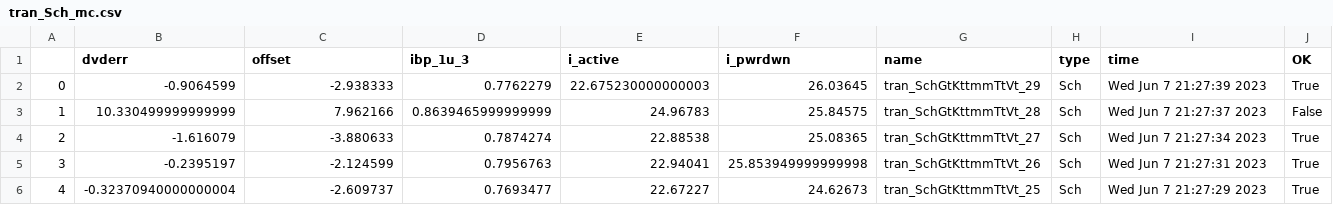
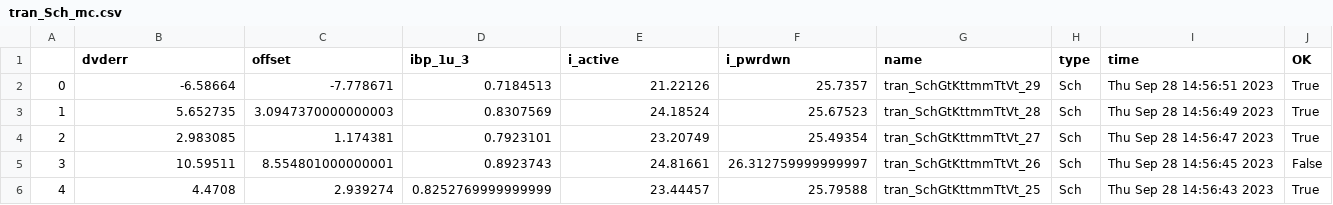
Before and after one commit to wulffern/rply_bias_sky130nm, a CSV file: sim/RPLY_BIAS/results/tran_Sch_mc.csv, drawn as a sheet; only a part is shown; the diff covers the shown part only.

```diff
--- a/sim/RPLY_BIAS/results/tran_Sch_mc.csv
+++ b/sim/RPLY_BIAS/results/tran_Sch_mc.csv
@@ -1,6 +1,6 @@
 ,dvderr,offset,ibp_1u_3,i_active,i_pwrdwn,name,type,time,OK
-0,-0.9064599,-2.938333,0.7762279,22.675230000000003,26.03645,tran_SchGtKttmmTtVt_29,Sch,Wed Jun  7 21:27:39 2023,True
-1,10.330499999999999,7.962166,0.8639465999999999,24.96783,25.84575,tran_SchGtKttmmTtVt_28,Sch,Wed Jun  7 21:27:37 2023,False
-2,-1.616079,-3.880633,0.7874274,22.88538,25.08365,tran_SchGtKttmmTtVt_27,Sch,Wed Jun  7 21:27:34 2023,True
-3,-0.2395197,-2.124599,0.7956763,22.94041,25.853949999999998,tran_SchGtKttmmTtVt_26,Sch,Wed Jun  7 21:27:31 2023,True
-4,-0.32370940000000004,-2.609737,0.7693477,22.67227,24.62673,tran_SchGtKttmmTtVt_25,Sch,Wed Jun  7 21:27:29 2023,True
+0,-6.58664,-7.778671,0.7184513,21.22126,25.7357,tran_SchGtKttmmTtVt_29,Sch,Thu Sep 28 14:56:51 2023,True
+1,5.652735,3.0947370000000003,0.8307569,24.18524,25.67523,tran_SchGtKttmmTtVt_28,Sch,Thu Sep 28 14:56:49 2023,True
+2,2.983085,1.174381,0.7923101,23.20749,25.49354,tran_SchGtKttmmTtVt_27,Sch,Thu Sep 28 14:56:47 2023,True
+3,10.59511,8.554801000000001,0.8923743,24.81661,26.312759999999997,tran_SchGtKttmmTtVt_26,Sch,Thu Sep 28 14:56:45 2023,False
+4,4.4708,2.939274,0.8252769999999999,23.44457,25.79588,tran_SchGtKttmmTtVt_25,Sch,Thu Sep 28 14:56:43 2023,True
```
Also changed, not shown: 151 edited cells elsewhere in this file, sim/RPLY_BIAS/results/lstb_Sch_etc.csv, sim/RPLY_BIAS/results/lstb_Sch_mc.csv, 23 other files.
